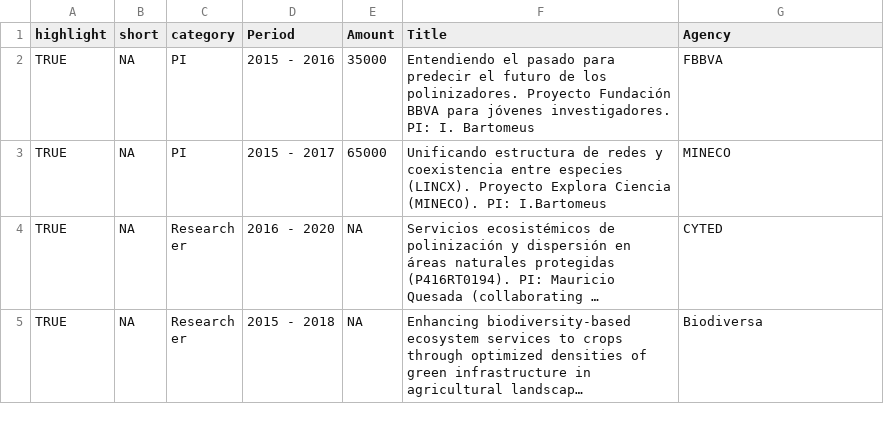
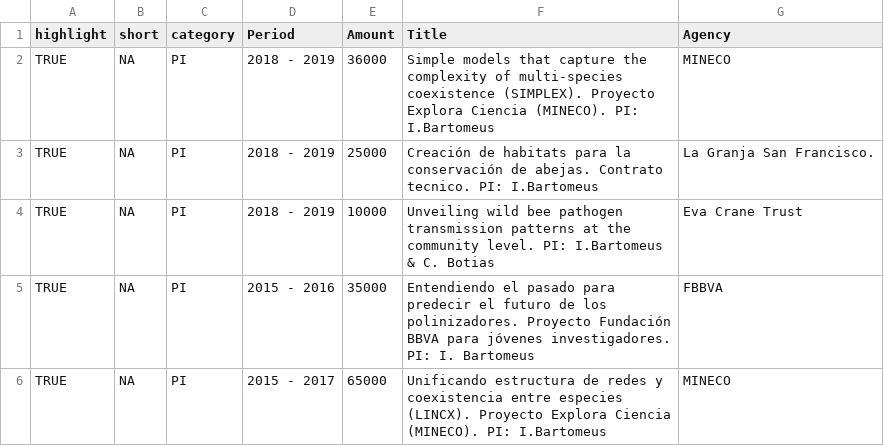
Before and after one commit to ibartomeus/CV, a CSV file: Data/grants.csv, drawn as a sheet; only a part is shown; the shorter side is filled out with more unchanged rows; long unchanged cells end in …; the diff names each change by its address in the sheet, - before the commit and + after, or states it on an @@ line.

Commit message:
Add major stuff (grants and pubs)

```diff
--- a/Data/grants.csv
+++ b/Data/grants.csv
+row 2: TRUE | NA | PI | 2018 - 2019 | 36000 | Simple models that capture the complexity of multi-species coexistence (SIMPLEX). Proyecto Explora Ciencia (MINECO). PI: I.Bartomeus | MINECO
+row 3: TRUE | NA | PI | 2018 - 2019 | 25000 | Creación de habitats para la conservación de abejas. Contrato tecnico. PI: I.Bartomeus | La Granja San Francisco.
+row 4: TRUE | NA | PI | 2018 - 2019 | 10000 | Unveiling wild bee pathogen transmission patterns at the community level. PI: I.Bartomeus & C. Botias | Eva Crane Trust
```
Also changed, not shown: Data/conferences_talks.csv, Data/experience_mentoring.csv, 2 other files.
